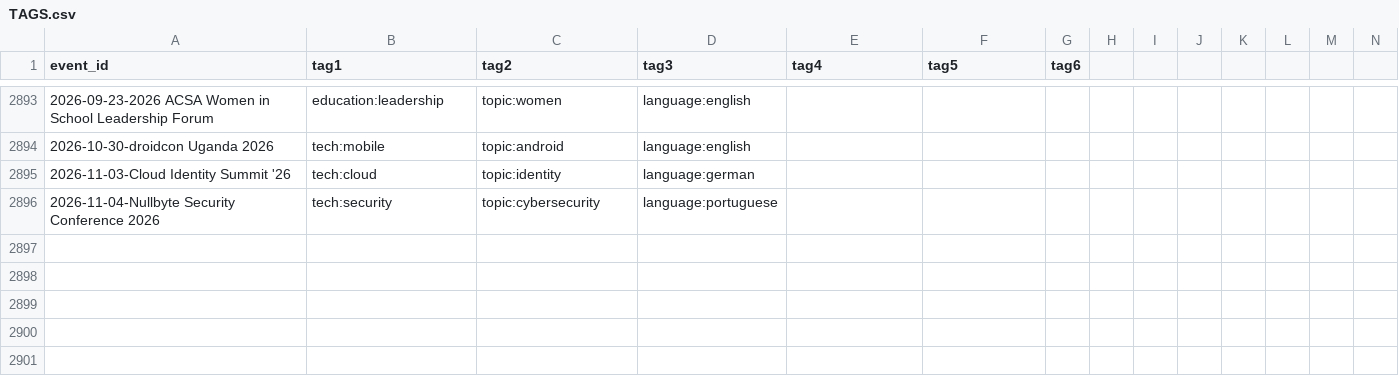
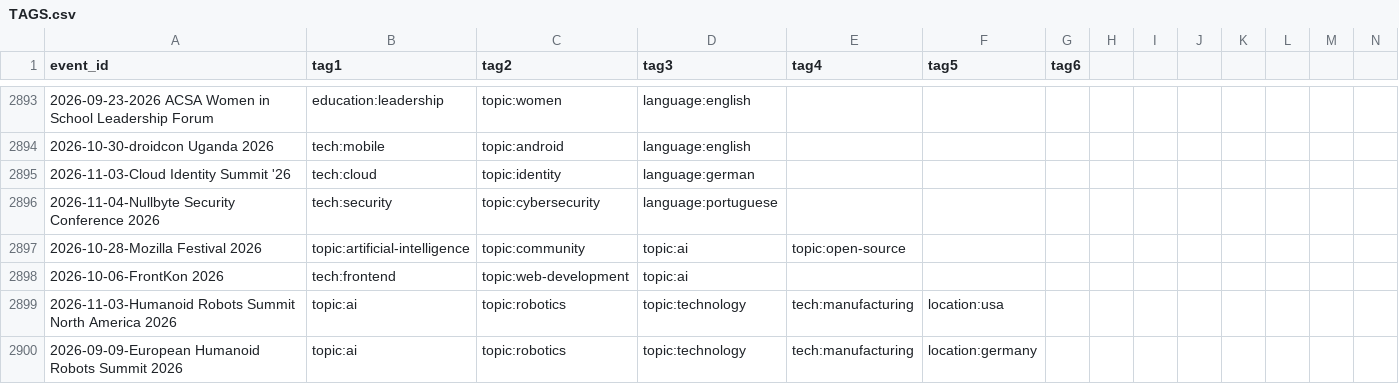
Before and after one commit to scraly/developers-conferences-agenda, a CSV file: TAGS.csv, drawn as a sheet; only a part is shown, gaps mark what is left out; rows hold the shown columns only; the diff names each change by its address in the sheet, - before the commit and + after, or states it on an @@ line.

```diff
--- a/TAGS.csv
+++ b/TAGS.csv
+row 2897: 2026-10-28-Mozilla Festival 2026 | topic:artificial-intelligence | topic:community | topic:ai | topic:open-source
+row 2898: 2026-10-06-FrontKon 2026 | tech:frontend | topic:web-development | topic:ai
+row 2899: 2026-11-03-Humanoid Robots Summit North America 2026 | topic:ai | topic:robotics | topic:technology | tech:manufacturing | location:usa
+row 2900: 2026-09-09-European Humanoid Robots Summit 2026 | topic:ai | topic:robotics | topic:technology | tech:manufacturing | location:germany
```
Also changed, not shown: METADATA.csv, 1 other file.
